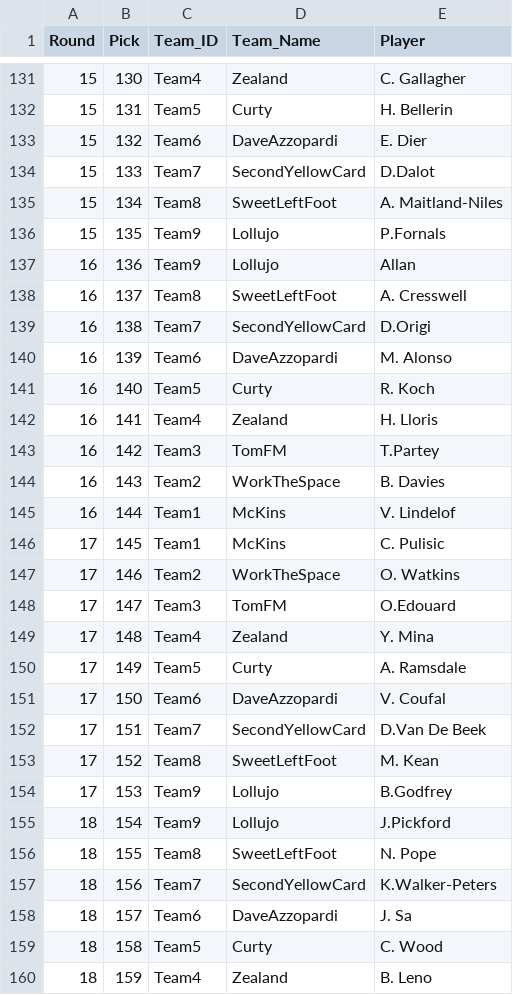
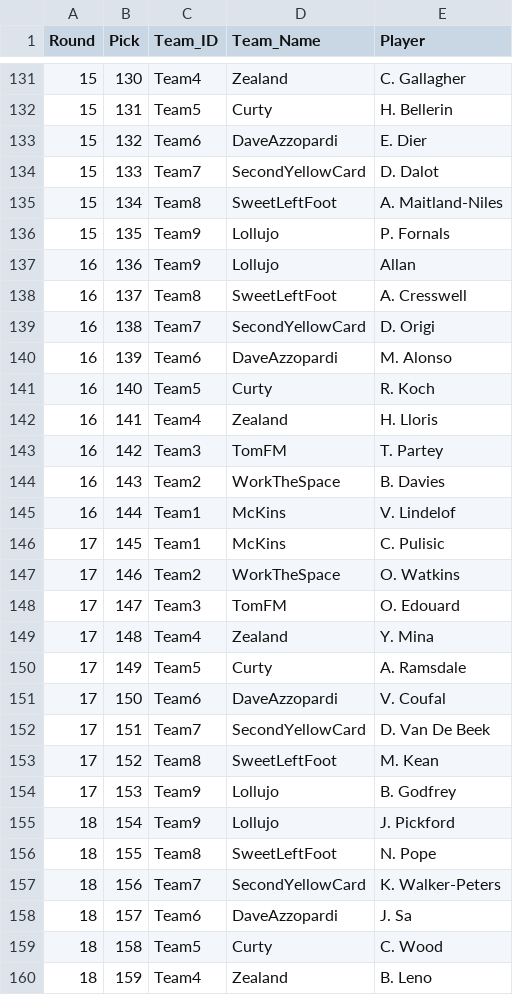
Before and after one commit to rogers1000/fmss, a CSV file: draft_picks_test1.csv, drawn as a sheet; only a part is shown, gaps mark what is left out; the diff covers the shown part only.

```diff
--- a/draft_picks_test1.csv
+++ b/draft_picks_test1.csv
@@ -133,8 +133,8 @@ Round,Pick,Team_ID,Team_Name,Player
 15,132,Team6,DaveAzzopardi,E. Dier
-15,133,Team7,SecondYellowCard,D.Dalot
+15,133,Team7,SecondYellowCard,D. Dalot
 15,134,Team8,SweetLeftFoot,A. Maitland-Niles
-15,135,Team9,Lollujo,P.Fornals
+15,135,Team9,Lollujo,P. Fornals
 16,136,Team9,Lollujo,Allan
 16,137,Team8,SweetLeftFoot,A. Cresswell
-16,138,Team7,SecondYellowCard,D.Origi
+16,138,Team7,SecondYellowCard,D. Origi
 16,139,Team6,DaveAzzopardi,M. Alonso
@@ -142,3 +142,3 @@ Round,Pick,Team_ID,Team_Name,Player
 16,141,Team4,Zealand,H. Lloris
-16,142,Team3,TomFM,T.Partey
+16,142,Team3,TomFM,T. Partey
 16,143,Team2,WorkTheSpace,B. Davies
@@ -147,3 +147,3 @@ Round,Pick,Team_ID,Team_Name,Player
 17,146,Team2,WorkTheSpace,O. Watkins
-17,147,Team3,TomFM,O.Edouard
+17,147,Team3,TomFM,O. Edouard
 17,148,Team4,Zealand,Y. Mina
@@ -151,8 +151,8 @@ Round,Pick,Team_ID,Team_Name,Player
 17,150,Team6,DaveAzzopardi,V. Coufal
-17,151,Team7,SecondYellowCard,D.Van De Beek
+17,151,Team7,SecondYellowCard,D. Van De Beek
 17,152,Team8,SweetLeftFoot,M. Kean
-17,153,Team9,Lollujo,B.Godfrey
-18,154,Team9,Lollujo,J.Pickford
+17,153,Team9,Lollujo,B. Godfrey
+18,154,Team9,Lollujo,J. Pickford
 18,155,Team8,SweetLeftFoot,N. Pope
-18,156,Team7,SecondYellowCard,K.Walker-Peters
+18,156,Team7,SecondYellowCard,K. Walker-Peters
 18,157,Team6,DaveAzzopardi,J. Sa
```
Also changed, not shown: 21 edited cells elsewhere in this file.
